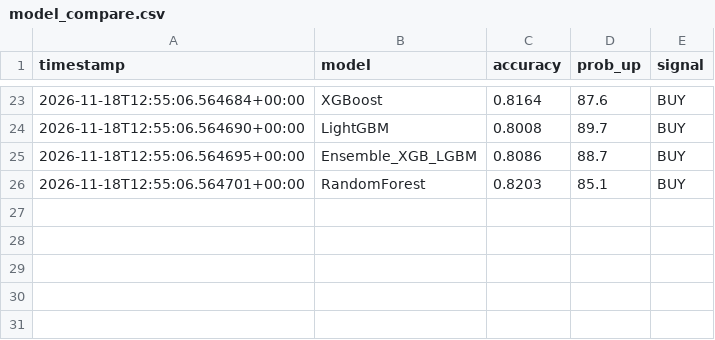
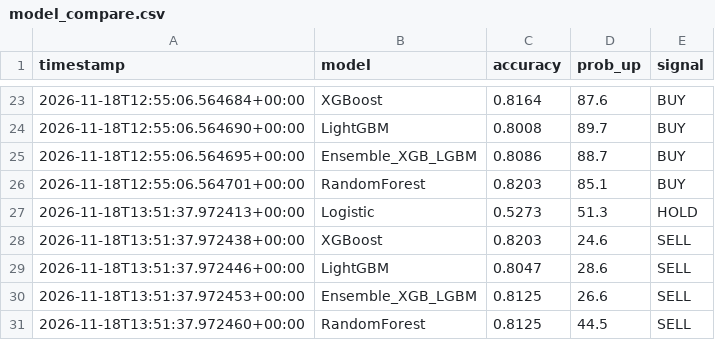
Before and after one commit to britsnico-commits/fxbot, a CSV file: results/model_compare.csv, drawn as a sheet; only a part is shown, gaps mark what is left out; the diff names each change by its address in the sheet, - before the commit and + after, or states it on an @@ line.

```diff
--- a/results/model_compare.csv
+++ b/results/model_compare.csv
+row 27: 2026-11-18T13:51:37.972413+00:00 | Logistic | 0.5273 | 51.3 | HOLD
+row 28: 2026-11-18T13:51:37.972438+00:00 | XGBoost | 0.8203 | 24.6 | SELL
+row 29: 2026-11-18T13:51:37.972446+00:00 | LightGBM | 0.8047 | 28.6 | SELL
+row 30: 2026-11-18T13:51:37.972453+00:00 | Ensemble_XGB_LGBM | 0.8125 | 26.6 | SELL
+row 31: 2026-11-18T13:51:37.972460+00:00 | RandomForest | 0.8125 | 44.5 | SELL
```
Also changed, not shown: results/live_accuracy.csv, results/live_log.csv, 3 other files.
